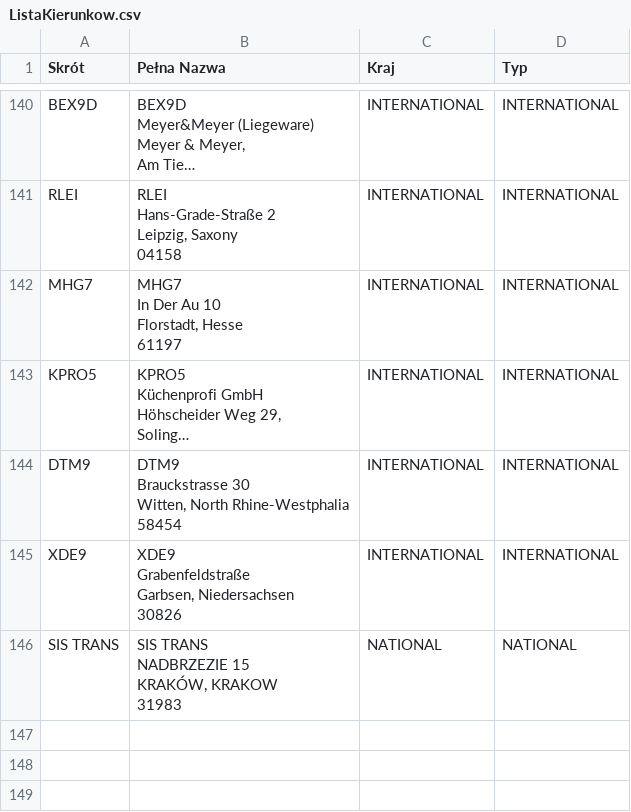
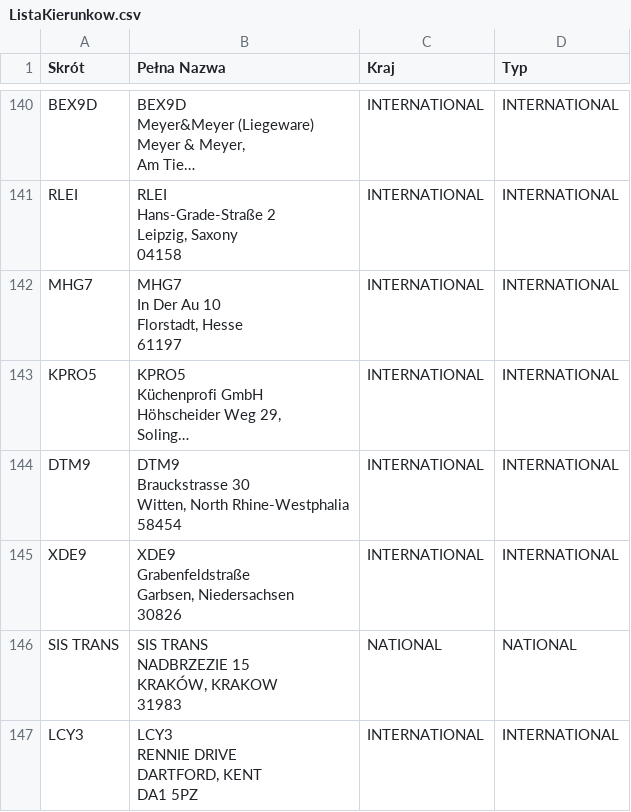
Before and after one commit to s-pro-v/kierunki, a CSV file: ListaKierunkow.csv, drawn as a sheet; only a part is shown, gaps mark what is left out; long unchanged cells end in ….

Commit message:
Update ListaKierunkow.csv

```diff
--- a/ListaKierunkow.csv
+++ b/ListaKierunkow.csv
@@ -597 +597,5 @@ KRAKÓW, KRAKOW
 31983",NATIONAL,NATIONAL
+LCY3,"LCY3
+RENNIE DRIVE
+DARTFORD, KENT
+DA1 5PZ",INTERNATIONAL,INTERNATIONAL
```
